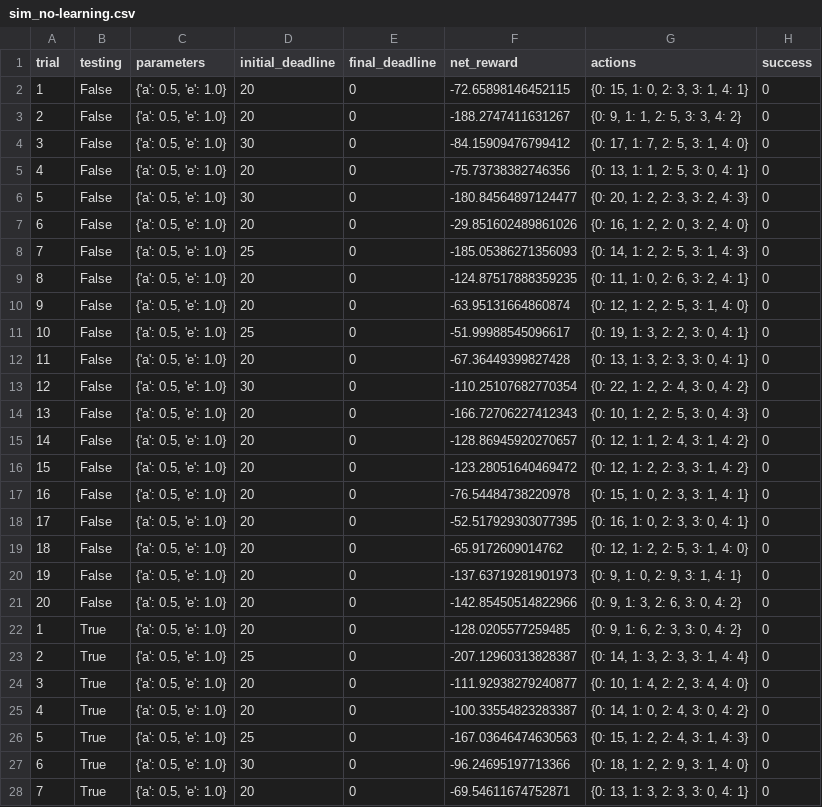
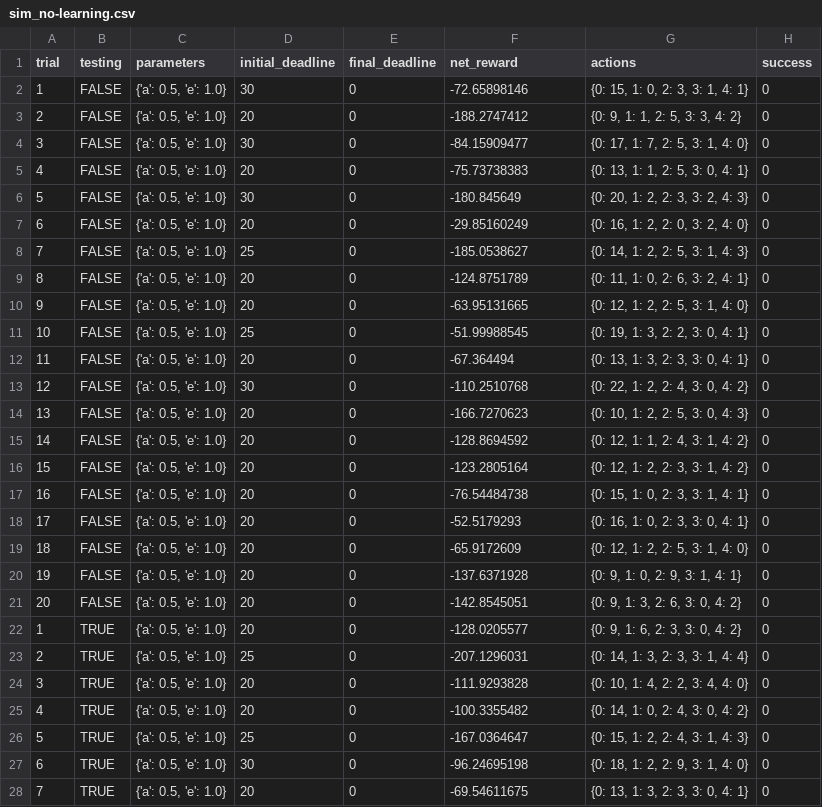
Before and after one commit to LiyuanLacfo/Udacity_Machine_Learning_Nano, a CSV file: smartcab/My_logs/sim_no-learning.csv, drawn as a sheet; only a part is shown; the diff covers the shown part only.

```diff
--- a/smartcab/My_logs/sim_no-learning.csv
+++ b/smartcab/My_logs/sim_no-learning.csv
@@ -1,28 +1,28 @@
 trial,testing,parameters,initial_deadline,final_deadline,net_reward,actions,success
-1,False,"{'a': 0.5, 'e': 1.0}",20,0,-72.65898146452115,"{0: 15, 1: 0, 2: 3, 3: 1, 4: 1}",0
-2,False,"{'a': 0.5, 'e': 1.0}",20,0,-188.2747411631267,"{0: 9, 1: 1, 2: 5, 3: 3, 4: 2}",0
-3,False,"{'a': 0.5, 'e': 1.0}",30,0,-84.15909476799412,"{0: 17, 1: 7, 2: 5, 3: 1, 4: 0}",0
-4,False,"{'a': 0.5, 'e': 1.0}",20,0,-75.73738382746356,"{0: 13, 1: 1, 2: 5, 3: 0, 4: 1}",0
-5,False,"{'a': 0.5, 'e': 1.0}",30,0,-180.84564897124477,"{0: 20, 1: 2, 2: 3, 3: 2, 4: 3}",0
-6,False,"{'a': 0.5, 'e': 1.0}",20,0,-29.851602489861026,"{0: 16, 1: 2, 2: 0, 3: 2, 4: 0}",0
-7,False,"{'a': 0.5, 'e': 1.0}",25,0,-185.05386271356093,"{0: 14, 1: 2, 2: 5, 3: 1, 4: 3}",0
-8,False,"{'a': 0.5, 'e': 1.0}",20,0,-124.87517888359235,"{0: 11, 1: 0, 2: 6, 3: 2, 4: 1}",0
-9,False,"{'a': 0.5, 'e': 1.0}",20,0,-63.95131664860874,"{0: 12, 1: 2, 2: 5, 3: 1, 4: 0}",0
-10,False,"{'a': 0.5, 'e': 1.0}",25,0,-51.99988545096617,"{0: 19, 1: 3, 2: 2, 3: 0, 4: 1}",0
-11,False,"{'a': 0.5, 'e': 1.0}",20,0,-67.36449399827428,"{0: 13, 1: 3, 2: 3, 3: 0, 4: 1}",0
-12,False,"{'a': 0.5, 'e': 1.0}",30,0,-110.25107682770354,"{0: 22, 1: 2, 2: 4, 3: 0, 4: 2}",0
-13,False,"{'a': 0.5, 'e': 1.0}",20,0,-166.72706227412343,"{0: 10, 1: 2, 2: 5, 3: 0, 4: 3}",0
-14,False,"{'a': 0.5, 'e': 1.0}",20,0,-128.86945920270657,"{0: 12, 1: 1, 2: 4, 3: 1, 4: 2}",0
-15,False,"{'a': 0.5, 'e': 1.0}",20,0,-123.28051640469472,"{0: 12, 1: 2, 2: 3, 3: 1, 4: 2}",0
-16,False,"{'a': 0.5, 'e': 1.0}",20,0,-76.54484738220978,"{0: 15, 1: 0, 2: 3, 3: 1, 4: 1}",0
-17,False,"{'a': 0.5, 'e': 1.0}",20,0,-52.517929303077395,"{0: 16, 1: 0, 2: 3, 3: 0, 4: 1}",0
-18,False,"{'a': 0.5, 'e': 1.0}",20,0,-65.9172609014762,"{0: 12, 1: 2, 2: 5, 3: 1, 4: 0}",0
-19,False,"{'a': 0.5, 'e': 1.0}",20,0,-137.63719281901973,"{0: 9, 1: 0, 2: 9, 3: 1, 4: 1}",0
-20,False,"{'a': 0.5, 'e': 1.0}",20,0,-142.85450514822966,"{0: 9, 1: 3, 2: 6, 3: 0, 4: 2}",0
-1,True,"{'a': 0.5, 'e': 1.0}",20,0,-128.0205577259485,"{0: 9, 1: 6, 2: 3, 3: 0, 4: 2}",0
-2,True,"{'a': 0.5, 'e': 1.0}",25,0,-207.12960313828387,"{0: 14, 1: 3, 2: 3, 3: 1, 4: 4}",0
-3,True,"{'a': 0.5, 'e': 1.0}",20,0,-111.92938279240877,"{0: 10, 1: 4, 2: 2, 3: 4, 4: 0}",0
-4,True,"{'a': 0.5, 'e': 1.0}",20,0,-100.33554823283387,"{0: 14, 1: 0, 2: 4, 3: 0, 4: 2}",0
-5,True,"{'a': 0.5, 'e': 1.0}",25,0,-167.03646474630563,"{0: 15, 1: 2, 2: 4, 3: 1, 4: 3}",0
-6,True,"{'a': 0.5, 'e': 1.0}",30,0,-96.24695197713366,"{0: 18, 1: 2, 2: 9, 3: 1, 4: 0}",0
-7,True,"{'a': 0.5, 'e': 1.0}",20,0,-69.54611674752871,"{0: 13, 1: 3, 2: 3, 3: 0, 4: 1}",0
+1,FALSE,"{'a': 0.5, 'e': 1.0}",30,0,-72.65898146,"{0: 15, 1: 0, 2: 3, 3: 1, 4: 1}",0
+2,FALSE,"{'a': 0.5, 'e': 1.0}",20,0,-188.2747412,"{0: 9, 1: 1, 2: 5, 3: 3, 4: 2}",0
+3,FALSE,"{'a': 0.5, 'e': 1.0}",30,0,-84.15909477,"{0: 17, 1: 7, 2: 5, 3: 1, 4: 0}",0
+4,FALSE,"{'a': 0.5, 'e': 1.0}",20,0,-75.73738383,"{0: 13, 1: 1, 2: 5, 3: 0, 4: 1}",0
+5,FALSE,"{'a': 0.5, 'e': 1.0}",30,0,-180.845649,"{0: 20, 1: 2, 2: 3, 3: 2, 4: 3}",0
+6,FALSE,"{'a': 0.5, 'e': 1.0}",20,0,-29.85160249,"{0: 16, 1: 2, 2: 0, 3: 2, 4: 0}",0
+7,FALSE,"{'a': 0.5, 'e': 1.0}",25,0,-185.0538627,"{0: 14, 1: 2, 2: 5, 3: 1, 4: 3}",0
+8,FALSE,"{'a': 0.5, 'e': 1.0}",20,0,-124.8751789,"{0: 11, 1: 0, 2: 6, 3: 2, 4: 1}",0
+9,FALSE,"{'a': 0.5, 'e': 1.0}",20,0,-63.95131665,"{0: 12, 1: 2, 2: 5, 3: 1, 4: 0}",0
+10,FALSE,"{'a': 0.5, 'e': 1.0}",25,0,-51.99988545,"{0: 19, 1: 3, 2: 2, 3: 0, 4: 1}",0
+11,FALSE,"{'a': 0.5, 'e': 1.0}",20,0,-67.364494,"{0: 13, 1: 3, 2: 3, 3: 0, 4: 1}",0
+12,FALSE,"{'a': 0.5, 'e': 1.0}",30,0,-110.2510768,"{0: 22, 1: 2, 2: 4, 3: 0, 4: 2}",0
+13,FALSE,"{'a': 0.5, 'e': 1.0}",20,0,-166.7270623,"{0: 10, 1: 2, 2: 5, 3: 0, 4: 3}",0
+14,FALSE,"{'a': 0.5, 'e': 1.0}",20,0,-128.8694592,"{0: 12, 1: 1, 2: 4, 3: 1, 4: 2}",0
+15,FALSE,"{'a': 0.5, 'e': 1.0}",20,0,-123.2805164,"{0: 12, 1: 2, 2: 3, 3: 1, 4: 2}",0
+16,FALSE,"{'a': 0.5, 'e': 1.0}",20,0,-76.54484738,"{0: 15, 1: 0, 2: 3, 3: 1, 4: 1}",0
+17,FALSE,"{'a': 0.5, 'e': 1.0}",20,0,-52.5179293,"{0: 16, 1: 0, 2: 3, 3: 0, 4: 1}",0
+18,FALSE,"{'a': 0.5, 'e': 1.0}",20,0,-65.9172609,"{0: 12, 1: 2, 2: 5, 3: 1, 4: 0}",0
+19,FALSE,"{'a': 0.5, 'e': 1.0}",20,0,-137.6371928,"{0: 9, 1: 0, 2: 9, 3: 1, 4: 1}",0
+20,FALSE,"{'a': 0.5, 'e': 1.0}",20,0,-142.8545051,"{0: 9, 1: 3, 2: 6, 3: 0, 4: 2}",0
+1,TRUE,"{'a': 0.5, 'e': 1.0}",20,0,-128.0205577,"{0: 9, 1: 6, 2: 3, 3: 0, 4: 2}",0
+2,TRUE,"{'a': 0.5, 'e': 1.0}",25,0,-207.1296031,"{0: 14, 1: 3, 2: 3, 3: 1, 4: 4}",0
+3,TRUE,"{'a': 0.5, 'e': 1.0}",20,0,-111.9293828,"{0: 10, 1: 4, 2: 2, 3: 4, 4: 0}",0
+4,TRUE,"{'a': 0.5, 'e': 1.0}",20,0,-100.3355482,"{0: 14, 1: 0, 2: 4, 3: 0, 4: 2}",0
+5,TRUE,"{'a': 0.5, 'e': 1.0}",25,0,-167.0364647,"{0: 15, 1: 2, 2: 4, 3: 1, 4: 3}",0
+6,TRUE,"{'a': 0.5, 'e': 1.0}",30,0,-96.24695198,"{0: 18, 1: 2, 2: 9, 3: 1, 4: 0}",0
+7,TRUE,"{'a': 0.5, 'e': 1.0}",20,0,-69.54611675,"{0: 13, 1: 3, 2: 3, 3: 0, 4: 1}",0
```
Also changed, not shown: 6 edited cells elsewhere in this file, 2 other files.
